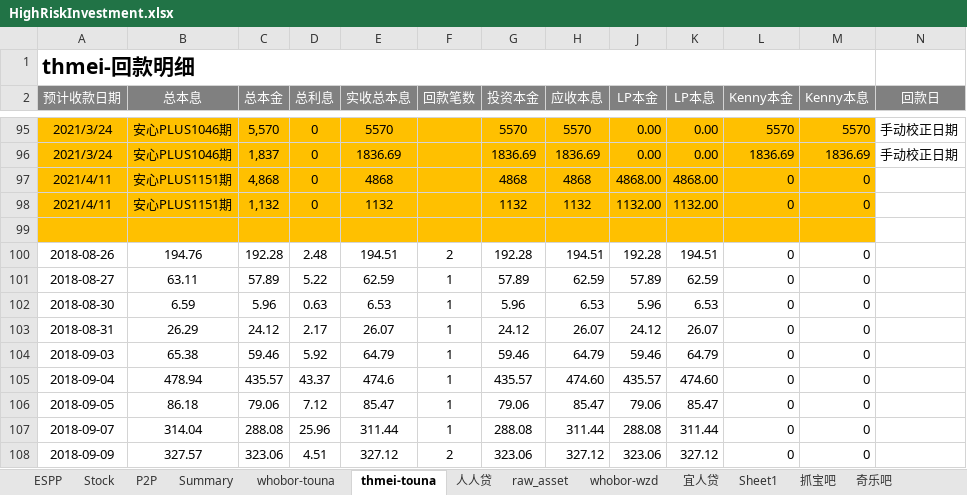
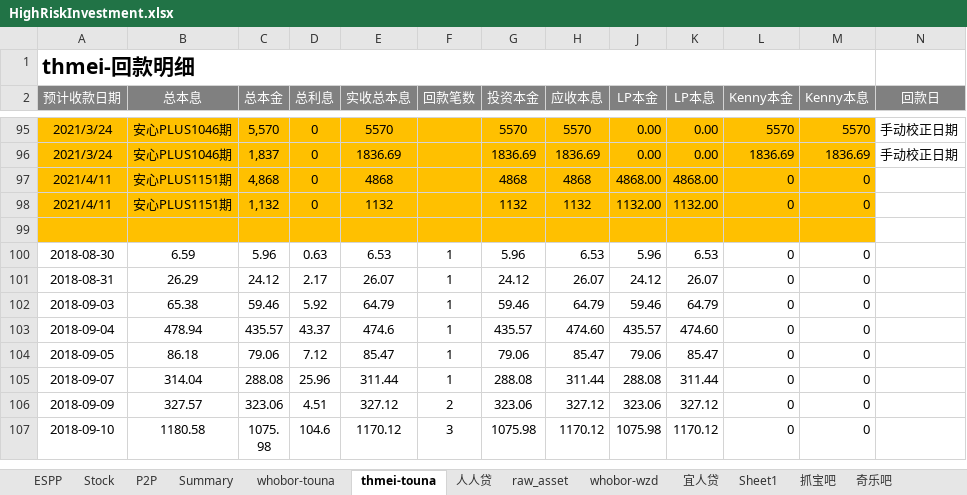
Before and after one commit to berniehu/Investment, an Excel workbook: HighRiskInvestment.xlsx, sheet thmei-touna, drawn as a sheet; only a part is shown, gaps mark what is left out; the shorter side is filled out with more unchanged rows; values as stored, in another font and other column widths than the file's, no borders; the diff names each change by its address in the sheet, - before the commit and + after, or states it on an @@ line.

```diff
--- a/HighRiskInvestment.xlsx (sheet thmei-touna)
+++ b/HighRiskInvestment.xlsx (sheet thmei-touna)
-row 100: 2018-08-26 | 194.76 | 192.28 | 2.48 | 194.51 | 2 | 192.28 | 194.51 | 192.28 | 194.51 | 0 | 0
-row 101: 2018-08-27 | 63.11 | 57.89 | 5.22 | 62.59 | 1 | 57.89 | 62.59 | 57.89 | 62.59 | 0 | 0
```
Also changed, not shown: sheet raw_asset, sheet P2P, sheet Summary, charts or pictures, Asset.xlsx.
